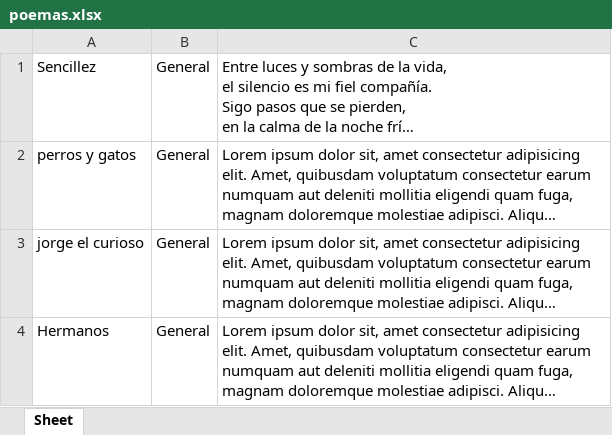
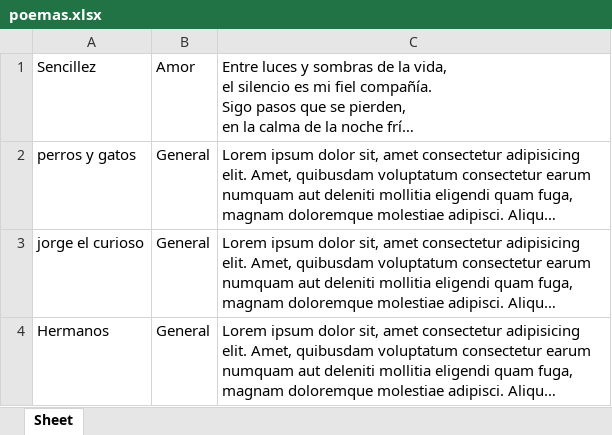
Before and after one commit to MZhenkM/oice-app, an Excel workbook: poemas.xlsx, sheet Sheet, drawn as a sheet; long unchanged cells end in …; values as stored, in another font and other column widths than the file's, no borders; the diff names each change by its address in the sheet, - before the commit and + after, or states it on an @@ line.

Commit message:
Actualización automática

```diff
--- a/poemas.xlsx (sheet Sheet)
+++ b/poemas.xlsx (sheet Sheet)
-B1: General
+B1: Amor
```
